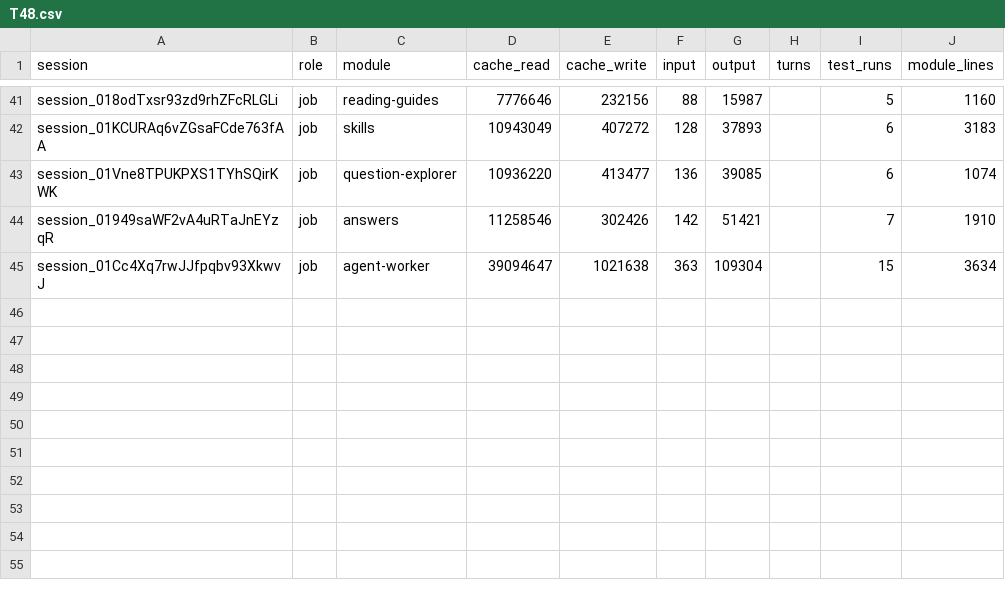
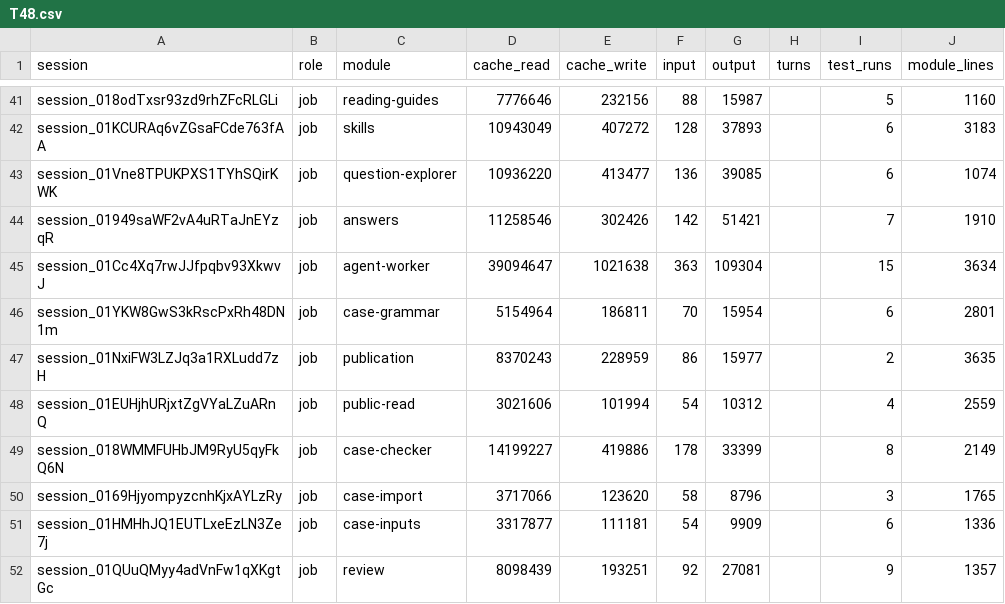
Before and after one commit to believeinoakland/bio, a CSV file: build/metrics/T48.csv, drawn as a sheet; only a part is shown, gaps mark what is left out.

```diff
--- a/build/metrics/T48.csv
+++ b/build/metrics/T48.csv
@@ -45 +45,8 @@ session_01949saWF2vA4uRTaJnEYzqR,job,answers,11258546,302426,142,51421,,7,1910
 session_01Cc4Xq7rwJJfpqbv93XkwvJ,job,agent-worker,39094647,1021638,363,109304,,15,3634
+session_01YKW8GwS3kRscPxRh48DN1m,job,case-grammar,5154964,186811,70,15954,,6,2801
+session_01NxiFW3LZJq3a1RXLudd7zH,job,publication,8370243,228959,86,15977,,2,3635
+session_01EUHjhURjxtZgVYaLZuARnQ,job,public-read,3021606,101994,54,10312,,4,2559
+session_018WMMFUHbJM9RyU5qyFkQ6N,job,case-checker,14199227,419886,178,33399,,8,2149
+session_0169HjyompyzcnhKjxAYLzRy,job,case-import,3717066,123620,58,8796,,3,1765
+session_01HMHhJQ1EUTLxeEzLN3Ze7j,job,case-inputs,3317877,111181,54,9909,,6,1336
+session_01QUuQMyy4adVnFw1qXKgtGc,job,review,8098439,193251,92,27081,,9,1357
```
Also changed, not shown: 2 other files.
